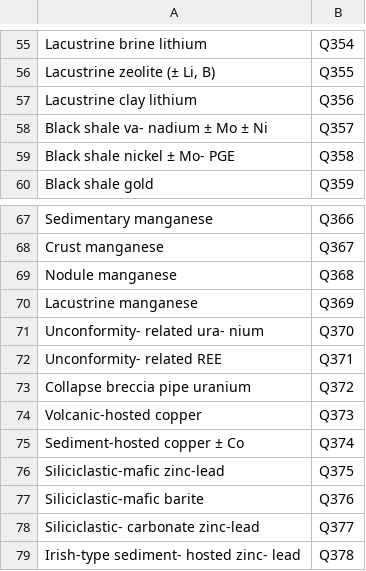
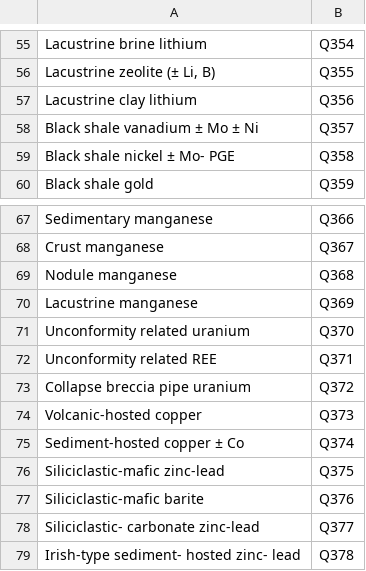
Before and after one commit to DARPA-CRITICALMAAS/ta2-table-understanding, a CSV file: data/known_models/tables/s02-deposit-type.csv, drawn as a sheet; only a part is shown, gaps mark what is left out.

```diff
--- a/data/known_models/tables/s02-deposit-type.csv
+++ b/data/known_models/tables/s02-deposit-type.csv
@@ -57,3 +57,3 @@ Lacustrine brine lithium,Q354
 Lacustrine clay lithium,Q356
-Black shale va- nadium ± Mo ± Ni,Q357
+Black shale vanadium ± Mo ± Ni,Q357
 Black shale nickel ± Mo- PGE,Q358
@@ -70,4 +70,4 @@ Nodule manganese,Q368
 Lacustrine manganese,Q369
-Unconformity- related ura- nium,Q370
-Unconformity- related REE,Q371
+Unconformity related uranium,Q370
+Unconformity related REE,Q371
 Collapse breccia pipe uranium,Q372
```
Also changed, not shown: data/meta_property/data.csv, 50 other files.
